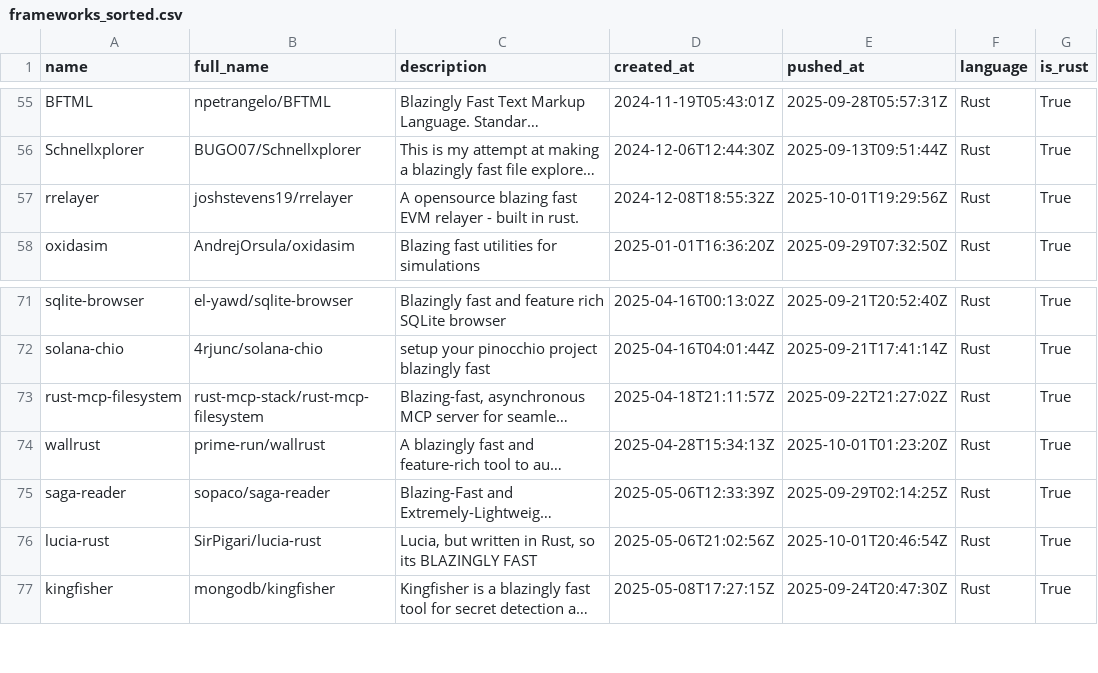
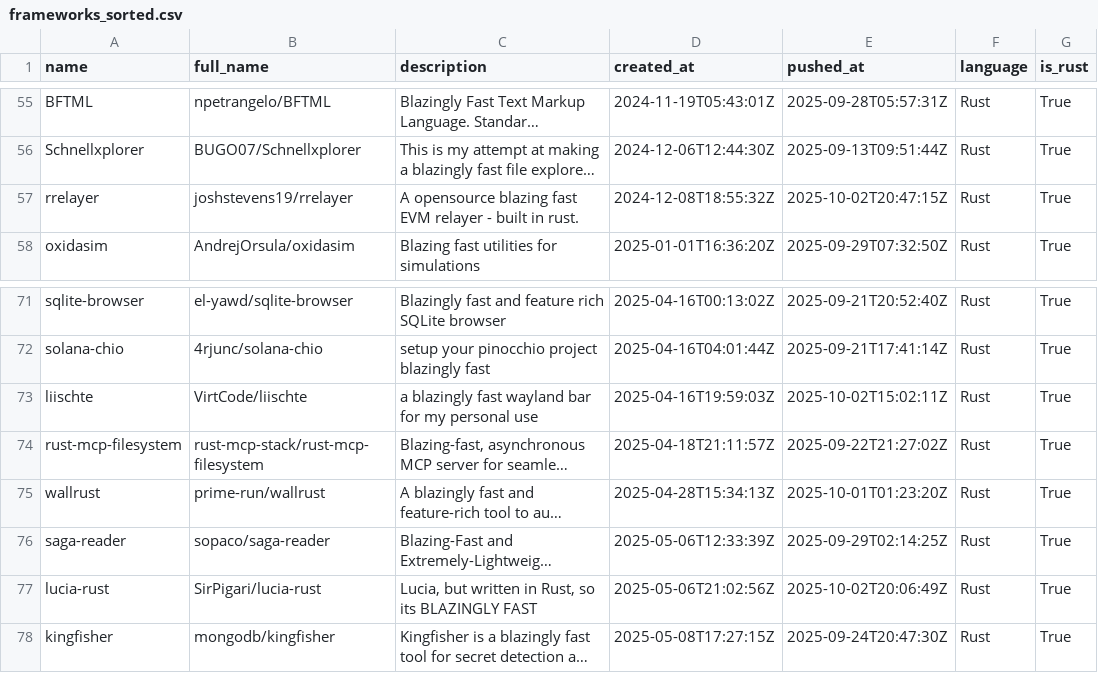
Before and after one commit to ninpnin/days-since-blazingly-fast, a CSV file: data/frameworks_sorted.csv, drawn as a sheet; only a part is shown, gaps mark what is left out; long unchanged cells end in …; addresses are those after the commit; the diff covers the shown part only; the diff names each change by its address in the sheet, - before the commit and + after, or states it on an @@ line.

```diff
--- a/data/frameworks_sorted.csv
+++ b/data/frameworks_sorted.csv
-E57 (pushed_at): 2025-10-01T19:29:56Z
+E57 (pushed_at): 2025-10-02T20:47:15Z
+row 73: liischte | VirtCode/liischte | a blazingly fast wayland bar for my personal use | 2025-04-16T19:59:03Z | 2025-10-02T15:02:11Z | Rust | True
-E77 (pushed_at): 2025-10-01T20:46:54Z
+E77 (pushed_at): 2025-10-02T20:06:49Z
```
Also changed, not shown: 7 added rows, 7 removed rows and 22 edited cells elsewhere in this file, data/aggregated_results.csv, data/sample.csv, 6 other files.
